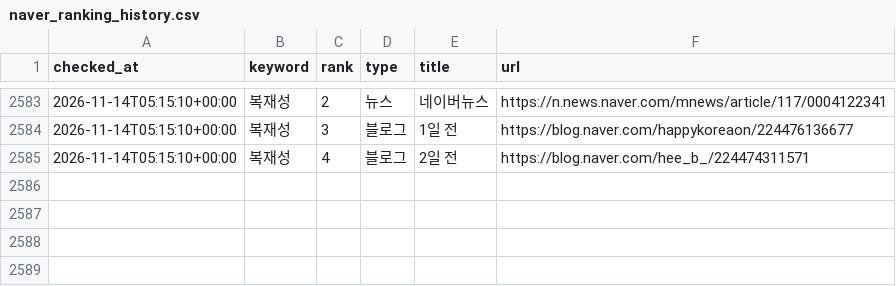
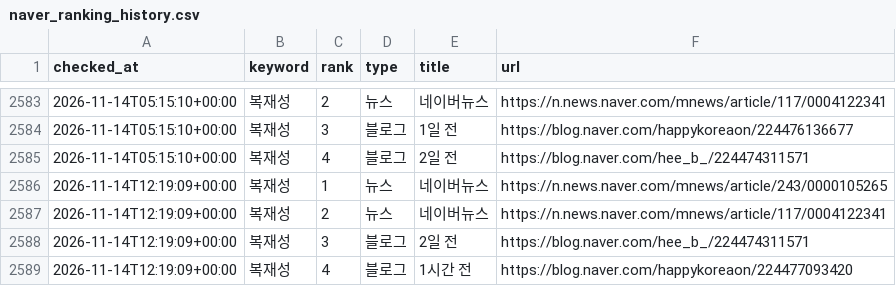
Before and after one commit to hanjaein/jisikgwangjang, a CSV file: data/naver_ranking_history.csv, drawn as a sheet; only a part is shown, gaps mark what is left out; the diff names each change by its address in the sheet, - before the commit and + after, or states it on an @@ line.

```diff
--- a/data/naver_ranking_history.csv
+++ b/data/naver_ranking_history.csv
+row 2586: 2026-11-14T12:19:09+00:00 | 복재성 | 1 | 뉴스 | 네이버뉴스 | https://n.news.naver.com/mnews/article/243/0000105265
+row 2587: 2026-11-14T12:19:09+00:00 | 복재성 | 2 | 뉴스 | 네이버뉴스 | https://n.news.naver.com/mnews/article/117/0004122341
+row 2588: 2026-11-14T12:19:09+00:00 | 복재성 | 3 | 블로그 | 2일 전 | https://blog.naver.com/hee_b_/224474311571
+row 2589: 2026-11-14T12:19:09+00:00 | 복재성 | 4 | 블로그 | 1시간 전 | https://blog.naver.com/happykoreaon/224477093420
```
Also changed, not shown: 1 other file.
